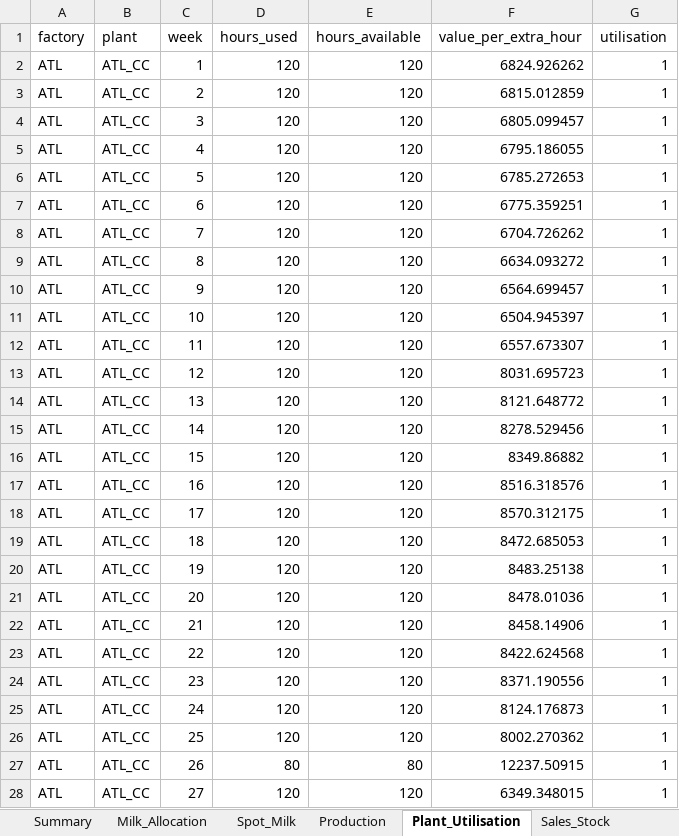
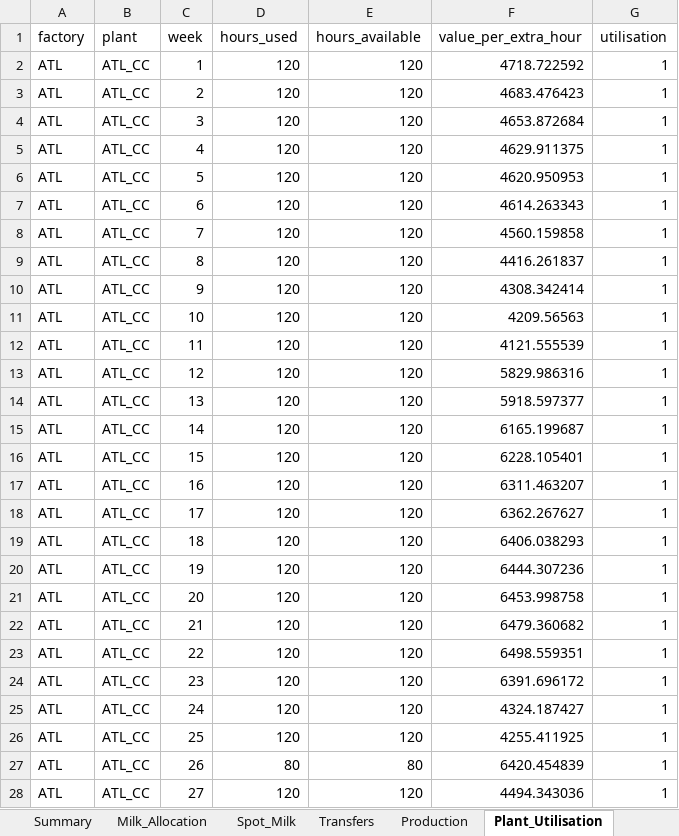
Before and after one commit to jserra1526/john, an Excel workbook: data/sample_results.xlsx, sheet Plant_Utilisation, drawn as a sheet; only a part is shown; values as stored, in another font and other column widths than the file's, no borders; the diff covers the shown part only; the diff names each change by its address in the sheet, - before the commit and + after, or states it on an @@ line.

```diff
--- a/data/sample_results.xlsx (sheet Plant_Utilisation)
+++ b/data/sample_results.xlsx (sheet Plant_Utilisation)
+sheet tab: Transfers
-F2 (value_per_extra_hour): 6824.926262
+F2 (value_per_extra_hour): 4718.722592
-F3 (value_per_extra_hour): 6815.012859
+F3 (value_per_extra_hour): 4683.476423
-F4 (value_per_extra_hour): 6805.099457
+F4 (value_per_extra_hour): 4653.872684
-F5 (value_per_extra_hour): 6795.186055
+F5 (value_per_extra_hour): 4629.911375
-F6 (value_per_extra_hour): 6785.272653
+F6 (value_per_extra_hour): 4620.950953
-F7 (value_per_extra_hour): 6775.359251
+F7 (value_per_extra_hour): 4614.263343
-F8 (value_per_extra_hour): 6704.726262
+F8 (value_per_extra_hour): 4560.159858
-F9 (value_per_extra_hour): 6634.093272
+F9 (value_per_extra_hour): 4416.261837
-F10 (value_per_extra_hour): 6564.699457
+F10 (value_per_extra_hour): 4308.342414
-F11 (value_per_extra_hour): 6504.945397
+F11 (value_per_extra_hour): 4209.56563
-F12 (value_per_extra_hour): 6557.673307
+F12 (value_per_extra_hour): 4121.555539
-F13 (value_per_extra_hour): 8031.695723
+F13 (value_per_extra_hour): 5829.986316
-F14 (value_per_extra_hour): 8121.648772
+F14 (value_per_extra_hour): 5918.597377
-F15 (value_per_extra_hour): 8278.529456
+F15 (value_per_extra_hour): 6165.199687
-F16 (value_per_extra_hour): 8349.86882
+F16 (value_per_extra_hour): 6228.105401
-F17 (value_per_extra_hour): 8516.318576
+F17 (value_per_extra_hour): 6311.463207
-F18 (value_per_extra_hour): 8570.312175
+F18 (value_per_extra_hour): 6362.267627
-F19 (value_per_extra_hour): 8472.685053
+F19 (value_per_extra_hour): 6406.038293
-F20 (value_per_extra_hour): 8483.25138
+F20 (value_per_extra_hour): 6444.307236
-F21 (value_per_extra_hour): 8478.01036
+F21 (value_per_extra_hour): 6453.998758
-F22 (value_per_extra_hour): 8458.14906
+F22 (value_per_extra_hour): 6479.360682
-F23 (value_per_extra_hour): 8422.624568
+F23 (value_per_extra_hour): 6498.559351
-F24 (value_per_extra_hour): 8371.190556
+F24 (value_per_extra_hour): 6391.696172
-F25 (value_per_extra_hour): 8124.176873
+F25 (value_per_extra_hour): 4324.187427
-F26 (value_per_extra_hour): 8002.270362
+F26 (value_per_extra_hour): 4255.411925
-F27 (value_per_extra_hour): 12237.50915
+F27 (value_per_extra_hour): 6420.454839
-F28 (value_per_extra_hour): 6349.348015
+F28 (value_per_extra_hour): 4494.343036
```
Also changed, not shown: 1 added row, 1 removed row and 1016 edited cells elsewhere in this sheet, sheet Production, sheet Disposals, sheet Component_Values, sheet Milk_Allocation, sheet Sales_Stock, sheet Marginal_Values, 2 more sheets, data/sample_inputs.xlsx, 6 other files.
